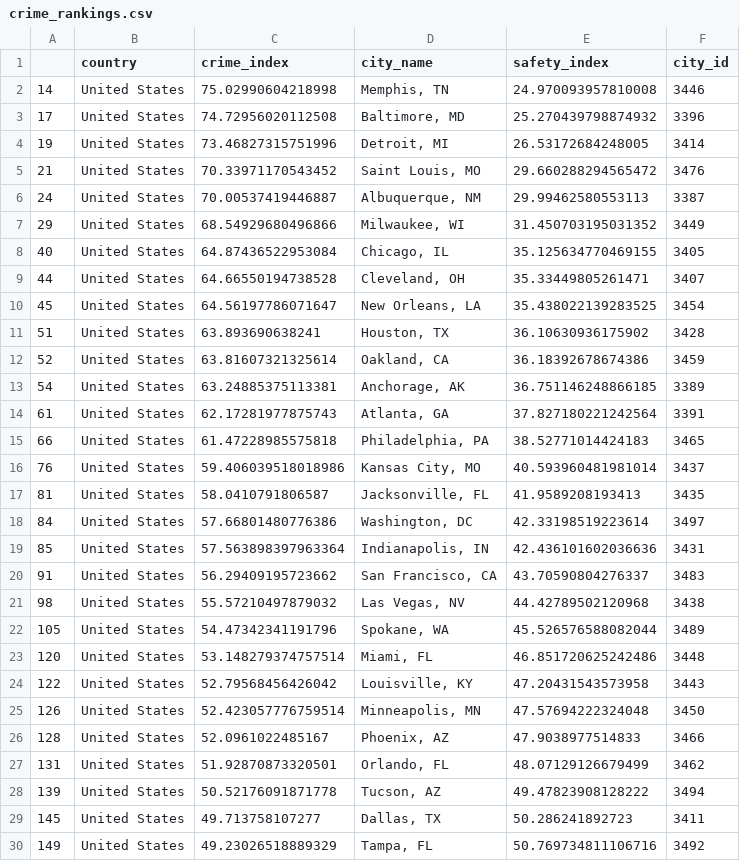
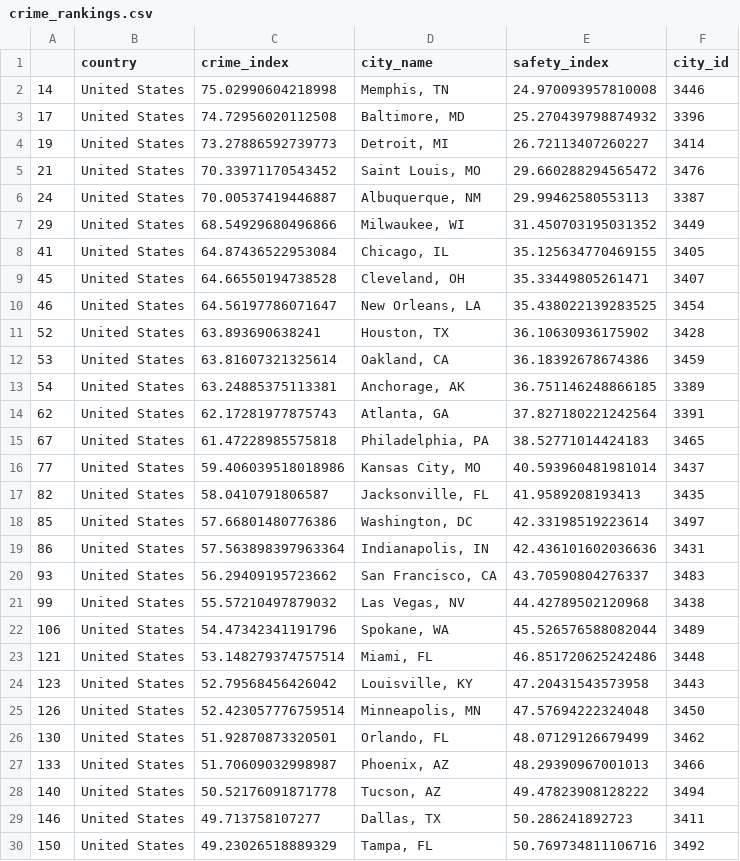
Before and after one commit to SEdgar97/Where-Should-I-Live, a CSV file: Resources/crime_rankings.csv, drawn as a sheet; only a part is shown; the diff covers the shown part only.

```diff
--- a/Resources/crime_rankings.csv
+++ b/Resources/crime_rankings.csv
@@ -3,3 +3,3 @@
 17,United States,74.72956020112508,"Baltimore, MD",25.270439798874932,3396
-19,United States,73.46827315751996,"Detroit, MI",26.53172684248005,3414
+19,United States,73.27886592739773,"Detroit, MI",26.72113407260227,3414
 21,United States,70.33971170543452,"Saint Louis, MO",29.660288294565472,3476
@@ -7,24 +7,24 @@
 29,United States,68.54929680496866,"Milwaukee, WI",31.450703195031352,3449
-40,United States,64.87436522953084,"Chicago, IL",35.125634770469155,3405
-44,United States,64.66550194738528,"Cleveland, OH",35.33449805261471,3407
-45,United States,64.56197786071647,"New Orleans, LA",35.438022139283525,3454
-51,United States,63.893690638241,"Houston, TX",36.10630936175902,3428
-52,United States,63.81607321325614,"Oakland, CA",36.18392678674386,3459
+41,United States,64.87436522953084,"Chicago, IL",35.125634770469155,3405
+45,United States,64.66550194738528,"Cleveland, OH",35.33449805261471,3407
+46,United States,64.56197786071647,"New Orleans, LA",35.438022139283525,3454
+52,United States,63.893690638241,"Houston, TX",36.10630936175902,3428
+53,United States,63.81607321325614,"Oakland, CA",36.18392678674386,3459
 54,United States,63.24885375113381,"Anchorage, AK",36.751146248866185,3389
-61,United States,62.17281977875743,"Atlanta, GA",37.827180221242564,3391
-66,United States,61.47228985575818,"Philadelphia, PA",38.52771014424183,3465
-76,United States,59.406039518018986,"Kansas City, MO",40.593960481981014,3437
-81,United States,58.0410791806587,"Jacksonville, FL",41.9589208193413,3435
-84,United States,57.66801480776386,"Washington, DC",42.33198519223614,3497
-85,United States,57.563898397963364,"Indianapolis, IN",42.436101602036636,3431
-91,United States,56.29409195723662,"San Francisco, CA",43.70590804276337,3483
-98,United States,55.57210497879032,"Las Vegas, NV",44.42789502120968,3438
-105,United States,54.47342341191796,"Spokane, WA",45.526576588082044,3489
-120,United States,53.148279374757514,"Miami, FL",46.851720625242486,3448
-122,United States,52.79568456426042,"Louisville, KY",47.20431543573958,3443
+62,United States,62.17281977875743,"Atlanta, GA",37.827180221242564,3391
+67,United States,61.47228985575818,"Philadelphia, PA",38.52771014424183,3465
+77,United States,59.406039518018986,"Kansas City, MO",40.593960481981014,3437
+82,United States,58.0410791806587,"Jacksonville, FL",41.9589208193413,3435
+85,United States,57.66801480776386,"Washington, DC",42.33198519223614,3497
+86,United States,57.563898397963364,"Indianapolis, IN",42.436101602036636,3431
+93,United States,56.29409195723662,"San Francisco, CA",43.70590804276337,3483
+99,United States,55.57210497879032,"Las Vegas, NV",44.42789502120968,3438
+106,United States,54.47342341191796,"Spokane, WA",45.526576588082044,3489
+121,United States,53.148279374757514,"Miami, FL",46.851720625242486,3448
+123,United States,52.79568456426042,"Louisville, KY",47.20431543573958,3443
 126,United States,52.423057776759514,"Minneapolis, MN",47.57694222324048,3450
-128,United States,52.0961022485167,"Phoenix, AZ",47.9038977514833,3466
-131,United States,51.92870873320501,"Orlando, FL",48.07129126679499,3462
-139,United States,50.52176091871778,"Tucson, AZ",49.47823908128222,3494
-145,United States,49.713758107277,"Dallas, TX",50.286241892723,3411
-149,United States,49.23026518889329,"Tampa, FL",50.769734811106716,3492
+130,United States,51.92870873320501,"Orlando, FL",48.07129126679499,3462
+133,United States,51.70609032998987,"Phoenix, AZ",48.29390967001013,3466
+140,United States,50.52176091871778,"Tucson, AZ",49.47823908128222,3494
+146,United States,49.713758107277,"Dallas, TX",50.286241892723,3411
+150,United States,49.23026518889329,"Tampa, FL",50.769734811106716,3492
```
Also changed, not shown: 1 added row, 1 removed row and 28 edited cells elsewhere in this file, Resources/col_rankings.csv, Resources/pollution_rankings.csv, 4 other files.
